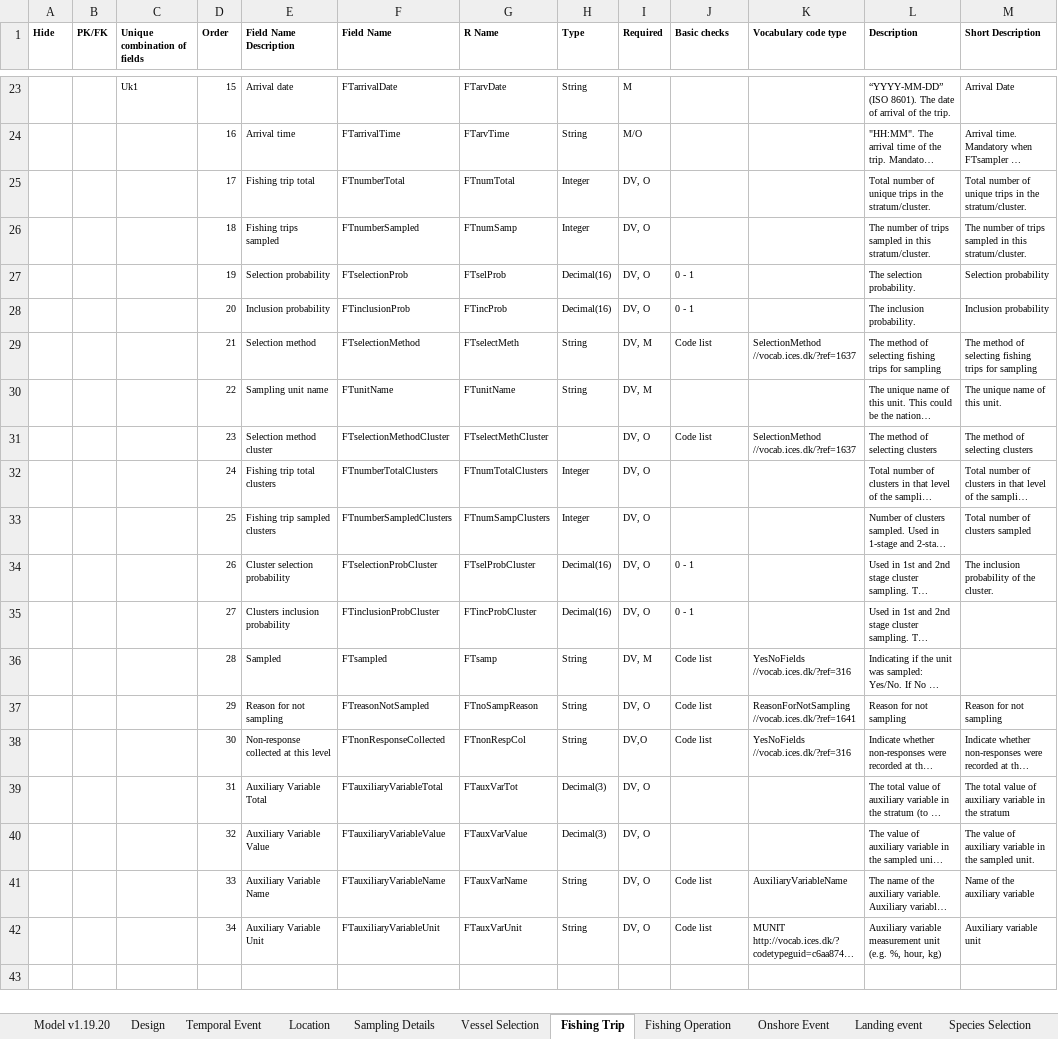
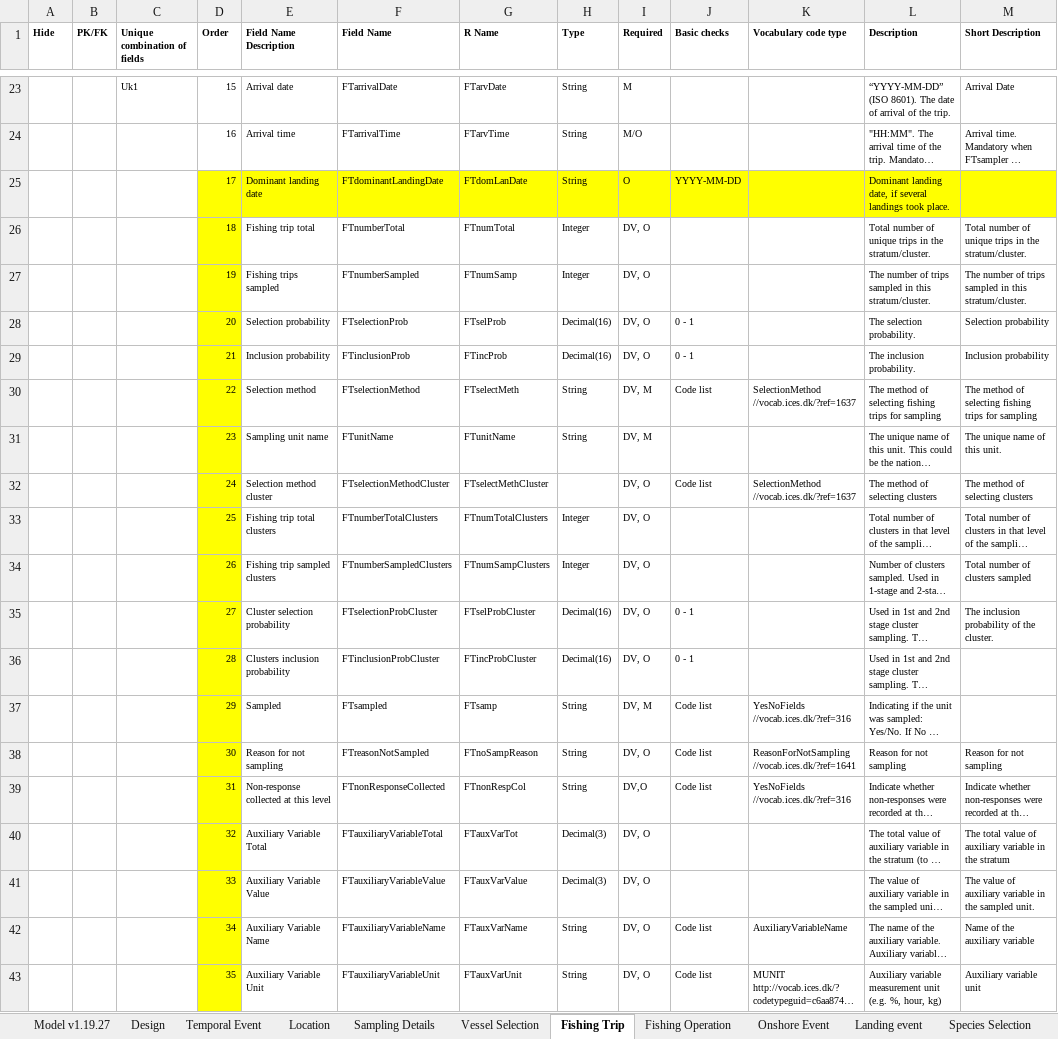
Before and after one commit to ices-tools-dev/RDBES, an Excel workbook: Documents/RDBES Data Model CS.xlsx, sheet Fishing Trip, drawn as a sheet; only a part is shown, gaps mark what is left out; long unchanged cells end in …; values as stored, in another font and other column widths than the file's, no borders; conditional formats not drawn; addresses are those after the commit; the diff names each change by its address in the sheet, - before the commit and + after, or states it on an @@ line.

```diff
--- a/Documents/RDBES Data Model CS.xlsx (sheet Fishing Trip)
+++ b/Documents/RDBES Data Model CS.xlsx (sheet Fishing Trip)
-sheet tab: Model v1.19.20
+sheet tab: Model v1.19.27
+row 25:  |  |  | 17 | Dominant landing date | FTdominantLandingDate | FTdomLanDate | String | O | YYYY-MM-DD |  | Dominant landing date, if several landings took place.
-D26 (Order): 17
+D26 (Order): 18
-D26:D43 fill: none
+D26:D43 fill: #FFFF00
-D27 (Order): 18
+D27 (Order): 19
-D28 (Order): 19
+D28 (Order): 20
-D29 (Order): 20
+D29 (Order): 21
-D30 (Order): 21
+D30 (Order): 22
-D31 (Order): 22
+D31 (Order): 23
-D32 (Order): 23
+D32 (Order): 24
-D33 (Order): 24
+D33 (Order): 25
-D34 (Order): 25
+D34 (Order): 26
-D35 (Order): 26
+D35 (Order): 27
-D36 (Order): 27
+D36 (Order): 28
-D37 (Order): 28
+D37 (Order): 29
-D38 (Order): 29
+D38 (Order): 30
-D39 (Order): 30
+D39 (Order): 31
-D40 (Order): 31
+D40 (Order): 32
-D41 (Order): 32
+D41 (Order): 33
-D42 (Order): 33
+D42 (Order): 34
-D43 (Order): 34
+D43 (Order): 35
```
Also changed, not shown: sheet Fishing Operation, sheet Sample, sheet Landing event, sheet Species Selection, sheet Biological Variable, sheet Design, 2 more sheets, formulas that keep their value.
